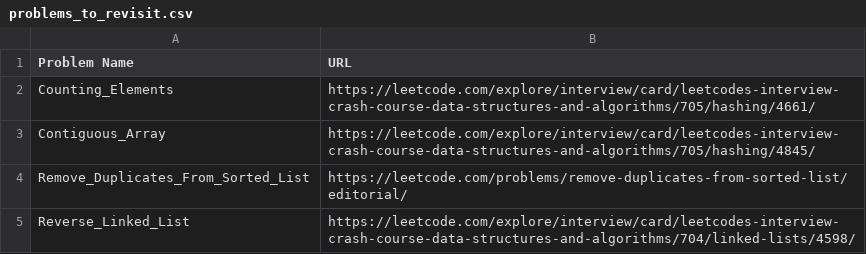
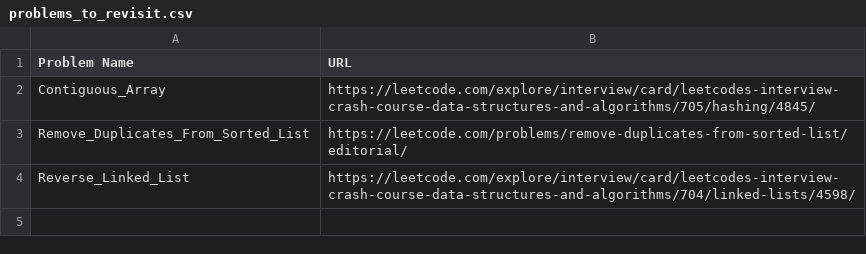
Before and after one commit to dmvincent/Data_Structures_And_Algorithms, a CSV file: problems_to_revisit.csv, drawn as a sheet; the diff names each change by its address in the sheet, - before the commit and + after, or states it on an @@ line.

Commit message:
Revisited and submitted 'Counting_Elements' and removed its entry from 'problems_to_revisit.csv'

```diff
--- a/problems_to_revisit.csv
+++ b/problems_to_revisit.csv
-row 2: Counting_Elements | https://leetcode.com/explore/interview/card/leetcodes-interview-crash-course-data-structures-and-algorithms/705/hashing/4661/
```
Also changed, not shown: 4 other files.
